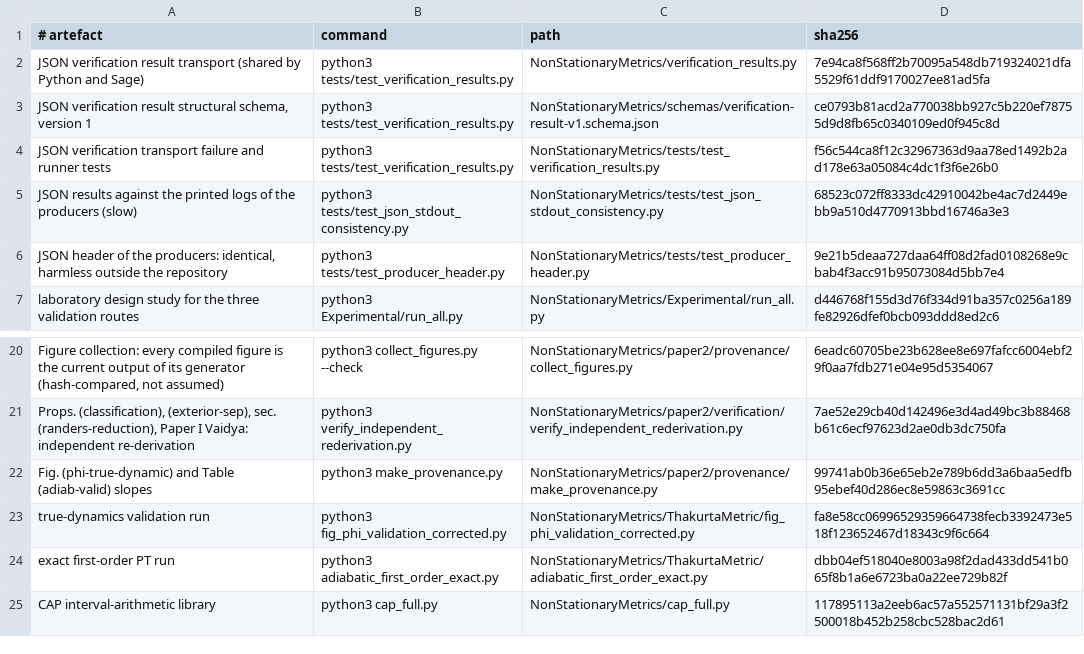
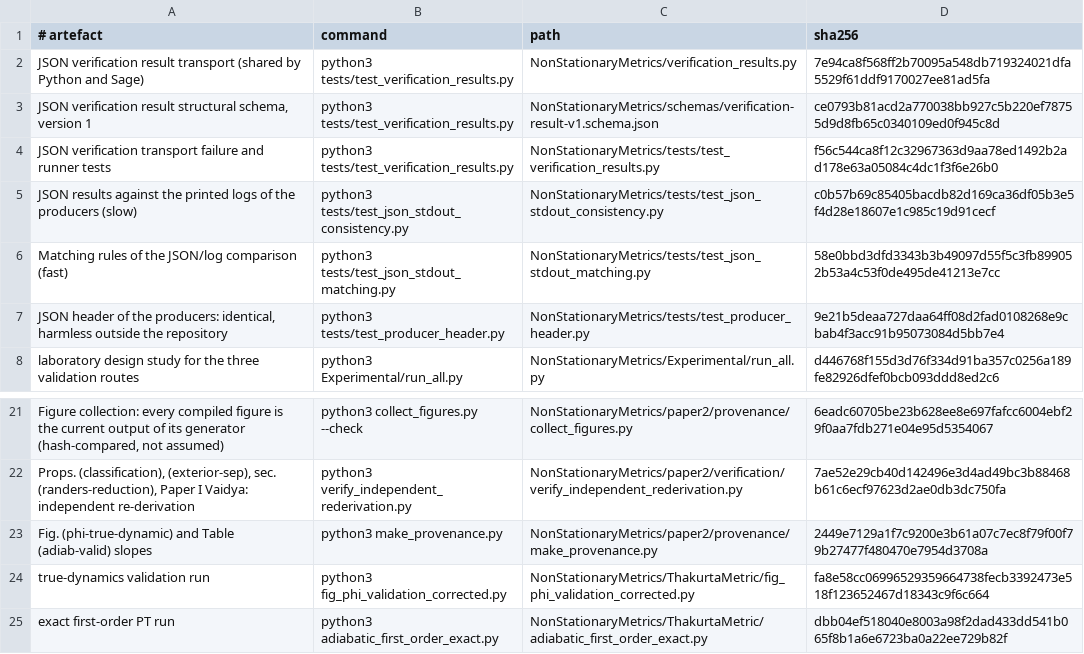
Before and after one commit to ImanetorX98/NonStationaryBrachistochrone, a TSV file: NonStationaryMetrics/paper2/provenance/MANIFEST.tsv, drawn as a sheet; only a part is shown, gaps mark what is left out; the shorter side is filled out with more unchanged rows.

Commit message:
Close JSON/log consistency checks and remove the remaining duplicate

```diff
--- a/NonStationaryMetrics/paper2/provenance/MANIFEST.tsv
+++ b/NonStationaryMetrics/paper2/provenance/MANIFEST.tsv
@@ -4,3 +4,4 @@ JSON verification result structural schema, version 1	python3 tests/test_verific
 JSON verification transport failure and runner tests	python3 tests/test_verification_results.py	NonStationaryMetrics/tests/test_verification_results.py	f56c544ca8f12c32967363d9aa78ed1492b2ad178e63a05084c4dc1f3f6e26b0
-JSON results against the printed logs of the producers (slow)	python3 tests/test_json_stdout_consistency.py	NonStationaryMetrics/tests/test_json_stdout_consistency.py	68523c072ff8333dc42910042be4ac7d2449ebb9a510d4770913bbd16746a3e3
+JSON results against the printed logs of the producers (slow)	python3 tests/test_json_stdout_consistency.py	NonStationaryMetrics/tests/test_json_stdout_consistency.py	c0b57b69c85405bacdb82d169ca36df05b3e5f4d28e18607e1c985c19d91cecf
+Matching rules of the JSON/log comparison (fast)	python3 tests/test_json_stdout_matching.py	NonStationaryMetrics/tests/test_json_stdout_matching.py	58e0bbd3dfd3343b3b49097d55f5c3fb899052b53a4c53f0de495de41213e7cc
 JSON header of the producers: identical, harmless outside the repository	python3 tests/test_producer_header.py	NonStationaryMetrics/tests/test_producer_header.py	9e21b5deaa727daa64ff08d2fad0108268e9cbab4f3acc91b95073084d5bb7e4
@@ -21,3 +22,3 @@ Figure collection: every compiled figure is the current output of its generator
 Props. (classification), (exterior-sep), sec. (randers-reduction), Paper I Vaidya: independent re-derivation	python3 verify_independent_rederivation.py	NonStationaryMetrics/paper2/verification/verify_independent_rederivation.py	7ae52e29cb40d142496e3d4ad49bc3b88468b61c6ecf97623d2ae0db3dc750fa
-Fig. (phi-true-dynamic) and Table (adiab-valid) slopes	python3 make_provenance.py	NonStationaryMetrics/paper2/provenance/make_provenance.py	99741ab0b36e65eb2e789b6dd3a6baa5edfb95ebef40d286ec8e59863c3691cc
+Fig. (phi-true-dynamic) and Table (adiab-valid) slopes	python3 make_provenance.py	NonStationaryMetrics/paper2/provenance/make_provenance.py	2449e7129a1f7c9200e3b61a07c7ec8f79f00f79b27477f480470e7954d3708a
 true-dynamics validation run	python3 fig_phi_validation_corrected.py	NonStationaryMetrics/ThakurtaMetric/fig_phi_validation_corrected.py	fa8e58cc06996529359664738fecb3392473e518f123652467d18343c9f6c664
```
Also changed, not shown: 9 other files.
